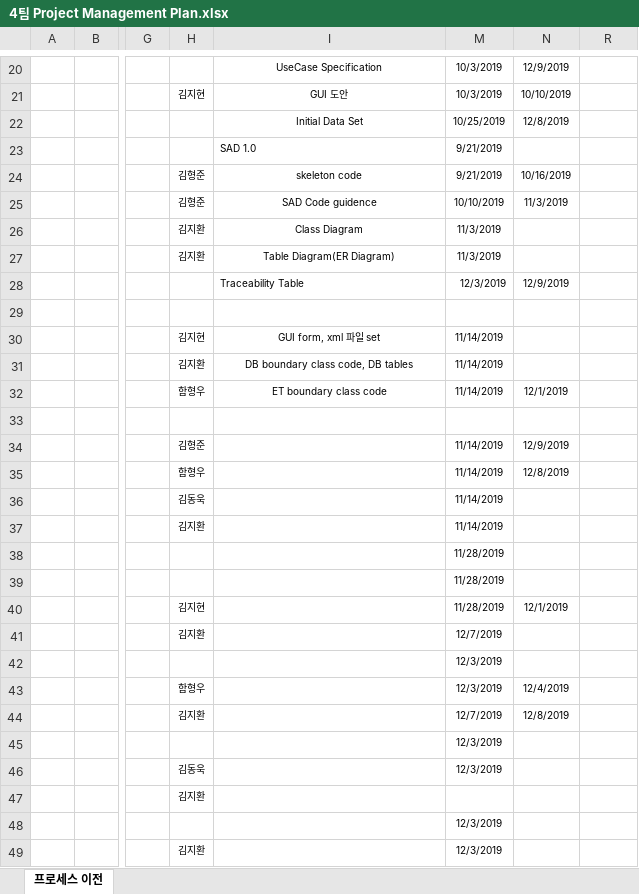
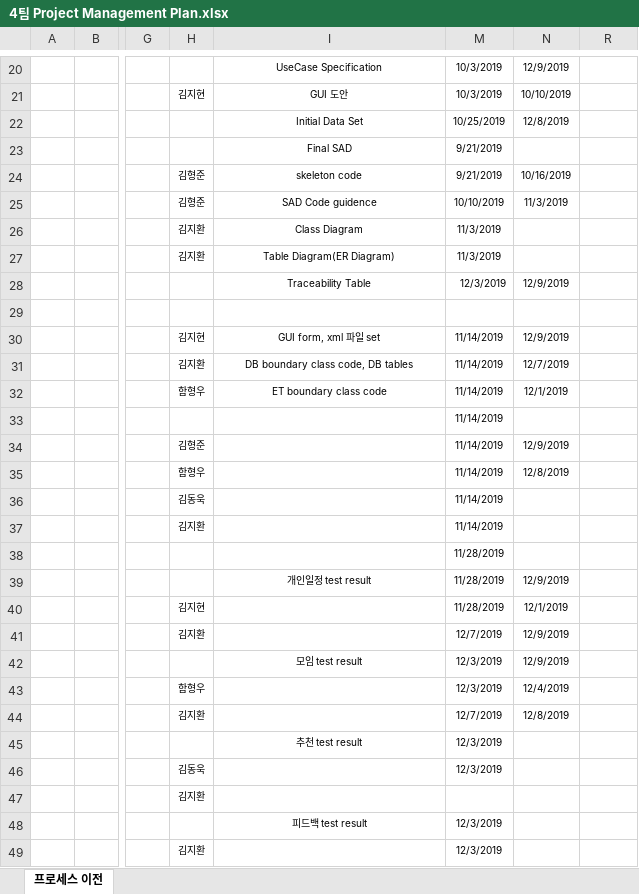
Before and after one commit to 7hong13/FillingGood, an Excel workbook: 4팀 Project Management Plan.xlsx, sheet 프로세스 이전, drawn as a sheet; only a part is shown, gaps mark what is left out; values as stored, in another font and other column widths than the file's, no borders; conditional formats not drawn; the diff names each change by its address in the sheet, - before the commit and + after, or states it on an @@ line.

```diff
--- a/4팀 Project Management Plan.xlsx (sheet 프로세스 이전)
+++ b/4팀 Project Management Plan.xlsx (sheet 프로세스 이전)
-I23: SAD 1.0
+I23: Final SAD
-I23 alignment: left
+I23 alignment: center
-I28 alignment: left
+I28 alignment: center
-N30: (empty)
+N30: 12/9/2019
-N31: (empty)
+N31: 12/7/2019
-M33: (empty)
+M33: 11/14/2019
-I39: (empty)
+I39: 개인일정 test result
-N39: (empty)
+N39: 12/9/2019
-N41:N42: (empty)
+N41:N42: 12/9/2019
-I42: (empty)
+I42: 모임 test result
-I45: (empty)
+I45: 추천 test result
-I48: (empty)
+I48: 피드백 test result
```
Also changed, not shown: 4팀_PSP_Sheet.xlsx.
